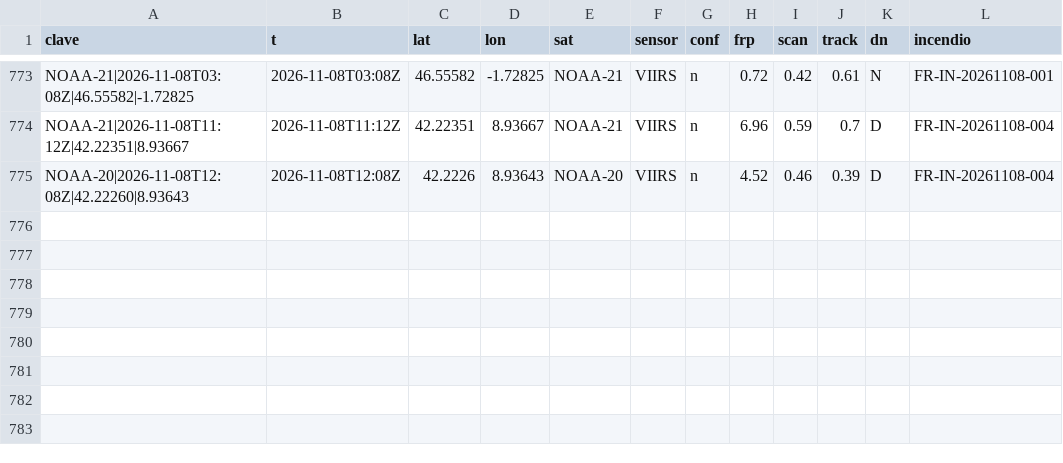
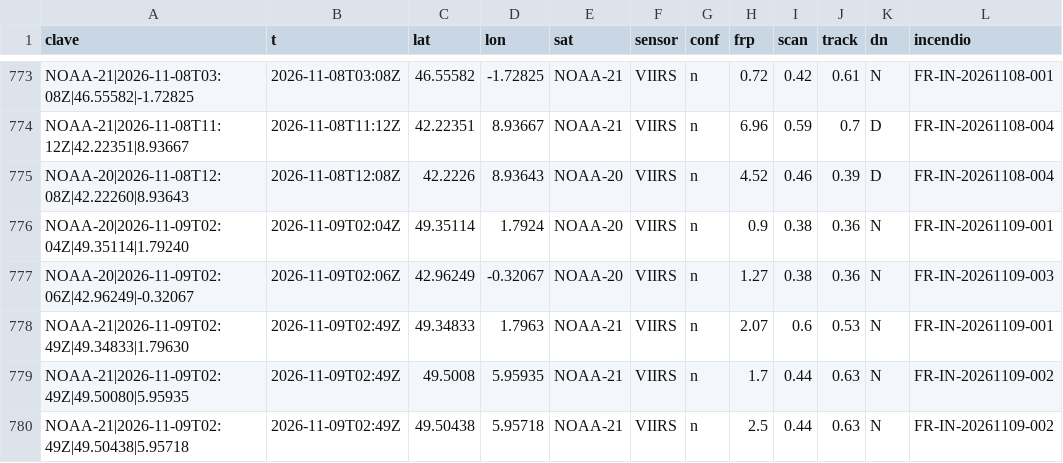
Before and after one commit to Asensio94/vigia-incendios, a CSV file: data/fr/focos/2026.csv, drawn as a sheet; only a part is shown, gaps mark what is left out; the diff names each change by its address in the sheet, - before the commit and + after, or states it on an @@ line.

```diff
--- a/data/fr/focos/2026.csv
+++ b/data/fr/focos/2026.csv
+row 776: NOAA-20|2026-11-09T02:04Z|49.35114|1.79240 | 2026-11-09T02:04Z | 49.35114 | 1.7924 | NOAA-20 | VIIRS | n | 0.9 | 0.38 | 0.36 | N | FR-IN-20261109-001
+row 777: NOAA-20|2026-11-09T02:06Z|42.96249|-0.32067 | 2026-11-09T02:06Z | 42.96249 | -0.32067 | NOAA-20 | VIIRS | n | 1.27 | 0.38 | 0.36 | N | FR-IN-20261109-003
+row 778: NOAA-21|2026-11-09T02:49Z|49.34833|1.79630 | 2026-11-09T02:49Z | 49.34833 | 1.7963 | NOAA-21 | VIIRS | n | 2.07 | 0.6 | 0.53 | N | FR-IN-20261109-001
+row 779: NOAA-21|2026-11-09T02:49Z|49.50080|5.95935 | 2026-11-09T02:49Z | 49.5008 | 5.95935 | NOAA-21 | VIIRS | n | 1.7 | 0.44 | 0.63 | N | FR-IN-20261109-002
+row 780: NOAA-21|2026-11-09T02:49Z|49.50438|5.95718 | 2026-11-09T02:49Z | 49.50438 | 5.95718 | NOAA-21 | VIIRS | n | 2.5 | 0.44 | 0.63 | N | FR-IN-20261109-002
```
Also changed, not shown: data/focos/2026.csv, 6 other files.
